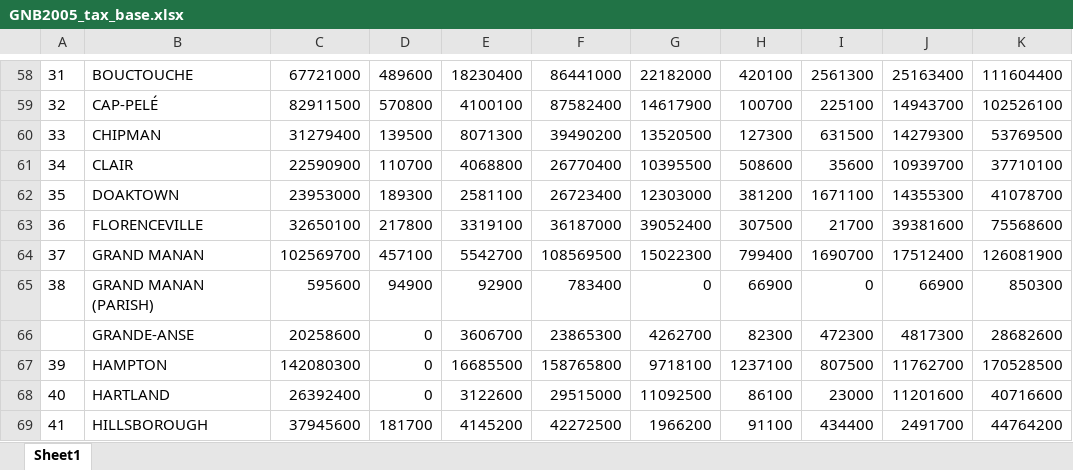
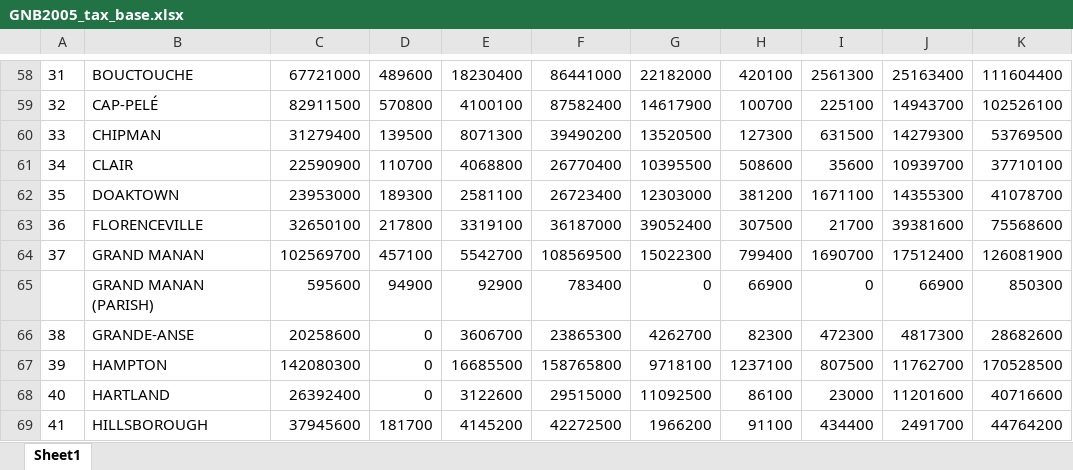
Before and after one commit to Luis-Varona/nb-service-prices-and-tax-rates, an Excel workbook: data/data_raw/2005/GNB2005_tax_base.xlsx, sheet Sheet1, drawn as a sheet; only a part is shown, gaps mark what is left out; values as stored, in another font and other column widths than the file's, no borders; table styles not drawn; the diff names each change by its address in the sheet, - before the commit and + after, or states it on an @@ line.

Commit message:
Update 2005 data (fix Grande-Anse indexing) (#1)
This commit moves an incorrectly placed index in the tax base data from 2005 (which was transcribed from the GNB PDF) from a Grand Manan subdistrict to Grande-Anse, fixing a bug in the data processing pipeline.

```diff
--- a/data/data_raw/2005/GNB2005_tax_base.xlsx (sheet Sheet1)
+++ b/data/data_raw/2005/GNB2005_tax_base.xlsx (sheet Sheet1)
-A65: 38
+A65: (empty)
-A66: (empty)
+A66: 38
```
Also changed, not shown: data/data_xlsx/2005/GNB2005_tax_base.xlsx.
